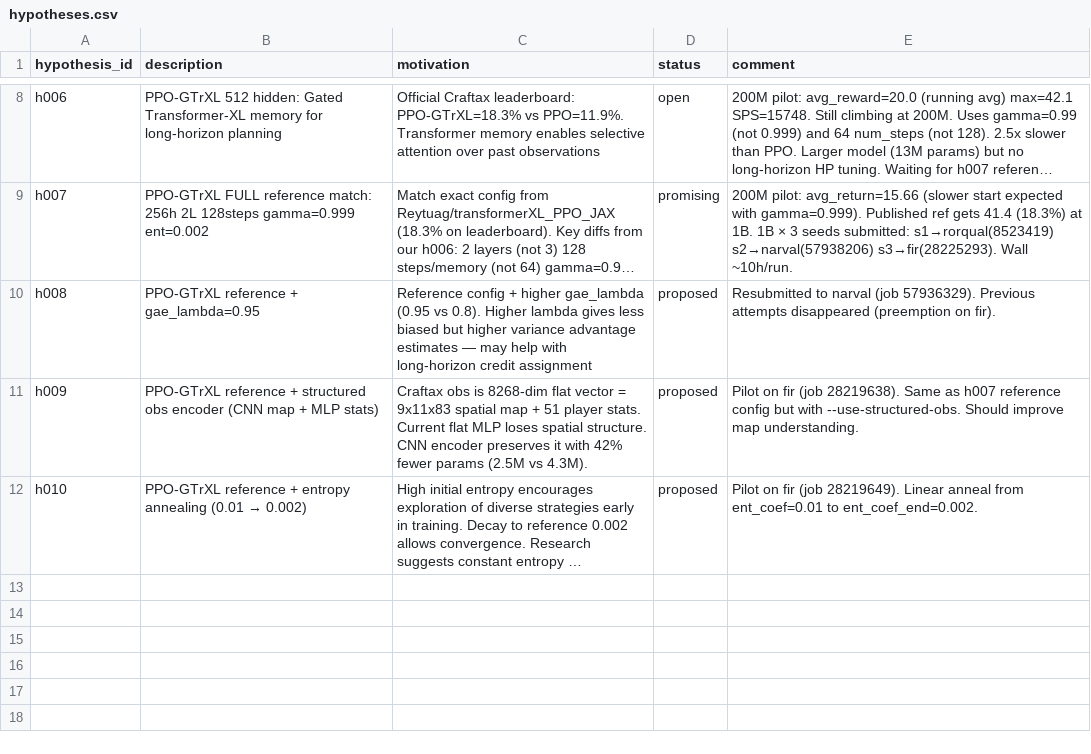
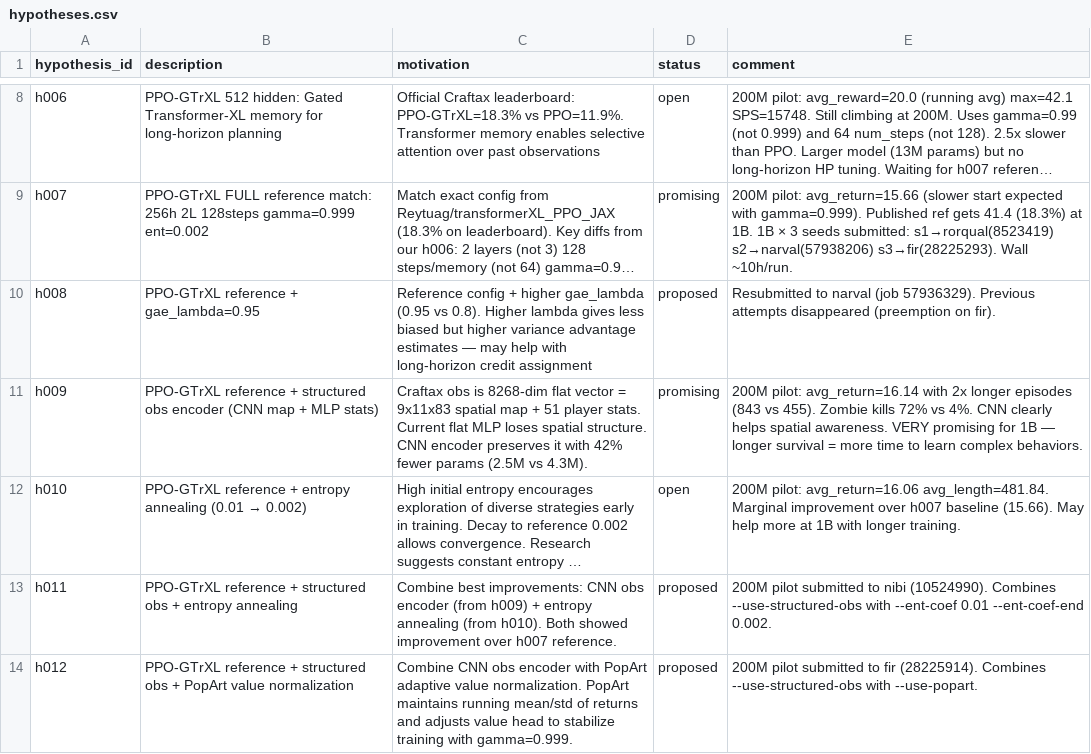
Before and after one commit to roger-creus/auto-craftax, a CSV file: results/hypotheses.csv, drawn as a sheet; only a part is shown, gaps mark what is left out; long unchanged cells end in …; the diff names each change by its address in the sheet, - before the commit and + after, or states it on an @@ line.

```diff
--- a/results/hypotheses.csv
+++ b/results/hypotheses.csv
-D11 (status): proposed
+D11 (status): promising
-E11 (comment): Pilot on fir (job 28219638). Same as h007 reference config but with --use-structured-obs. Should improve map understanding.
+E11 (comment): 200M pilot: avg_return=16.14 with 2x longer episodes (843 vs 455). Zombie kills 72% vs 4%. CNN clearly helps spatial awareness. VERY promising for 1B — longer survival = more time to learn complex behaviors.
-D12 (status): proposed
+D12 (status): open
-E12 (comment): Pilot on fir (job 28219649). Linear anneal from ent_coef=0.01 to ent_coef_end=0.002.
+E12 (comment): 200M pilot: avg_return=16.06 avg_length=481.84. Marginal improvement over h007 baseline (15.66). May help more at 1B with longer training.
+row 13: h011 | PPO-GTrXL reference + structured obs + entropy annealing | Combine best improvements: CNN obs encoder (from h009) + entropy annealing (from h010). Both showed improvement over h007 reference. | proposed | 200M pilot submitted to nibi (10524990). Combines --use-structured-obs with --ent-coef 0.01 --ent-coef-end 0.002.
+row 14: h012 | PPO-GTrXL reference + structured obs + PopArt value normalization | Combine CNN obs encoder with PopArt adaptive value normalization. PopArt maintains running mean/std of returns and adjusts value head to stabilize training with gamma=0.999. | proposed | 200M pilot submitted to fir (28225914). Combines --use-structured-obs with --use-popart.
```
Also changed, not shown: results/experiments.csv, 1 other file.
